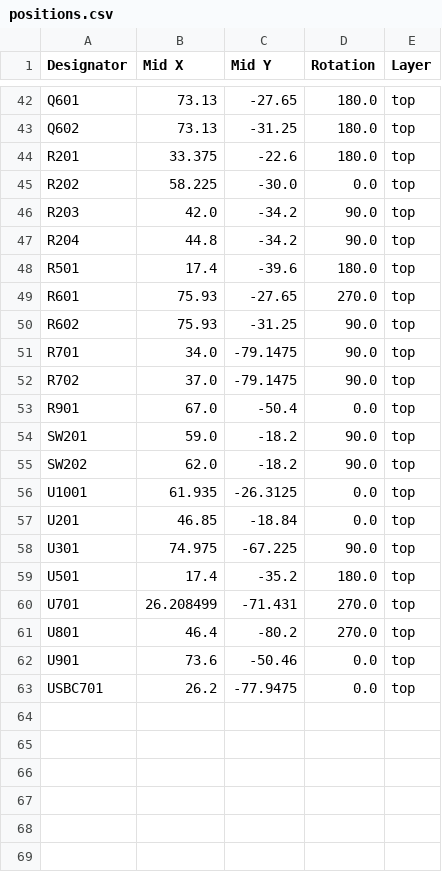
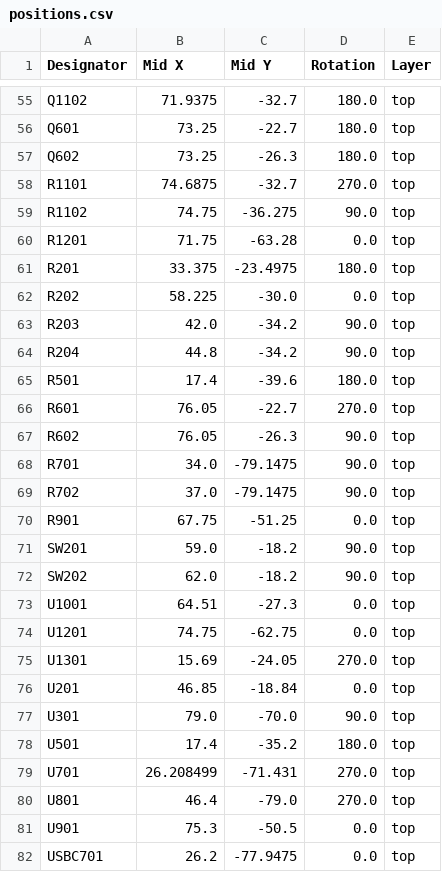
Before and after one commit to marmbrus/circuits, a CSV file: roomsensor/production/positions.csv, drawn as a sheet; only a part is shown, gaps mark what is left out; addresses are those after the commit; the diff covers the shown part only; the diff names each change by its address in the sheet, - before the commit and + after, or states it on an @@ line.

Commit message:
roomsensor v2.0

```diff
--- a/roomsensor/production/positions.csv
+++ b/roomsensor/production/positions.csv
+row 55: Q1102 | 71.9375 | -32.7 | 180.0 | top
-B56:B57 (Mid X): 73.13
+B56:B57 (Mid X): 73.25
-C56 (Mid Y): -27.65
+C56 (Mid Y): -22.7
-C57 (Mid Y): -31.25
+C57 (Mid Y): -26.3
+row 58: R1101 | 74.6875 | -32.7 | 270.0 | top
+row 59: R1102 | 74.75 | -36.275 | 90.0 | top
+row 60: R1201 | 71.75 | -63.28 | 0.0 | top
-C61 (Mid Y): -22.6
+C61 (Mid Y): -23.4975
-B66:B67 (Mid X): 75.93
+B66:B67 (Mid X): 76.05
-C66 (Mid Y): -27.65
+C66 (Mid Y): -22.7
-C67 (Mid Y): -31.25
+C67 (Mid Y): -26.3
-B70 (Mid X): 67.0
+B70 (Mid X): 67.75
-C70 (Mid Y): -50.4
+C70 (Mid Y): -51.25
-B73 (Mid X): 61.935
+B73 (Mid X): 64.51
-C73 (Mid Y): -26.3125
+C73 (Mid Y): -27.3
+row 74: U1201 | 74.75 | -62.75 | 0.0 | top
+row 75: U1301 | 15.69 | -24.05 | 270.0 | top
-B77 (Mid X): 74.975
+B77 (Mid X): 79.0
-C77 (Mid Y): -67.225
+C77 (Mid Y): -70.0
-C80 (Mid Y): -80.2
+C80 (Mid Y): -79.0
-B81 (Mid X): 73.6
+B81 (Mid X): 75.3
-C81 (Mid Y): -50.46
+C81 (Mid Y): -50.5
```
Also changed, not shown: 13 added rows and 39 edited cells elsewhere in this file, roomsensor/production/bom.csv, roomsensor/production/designators.csv, 15 other files.
